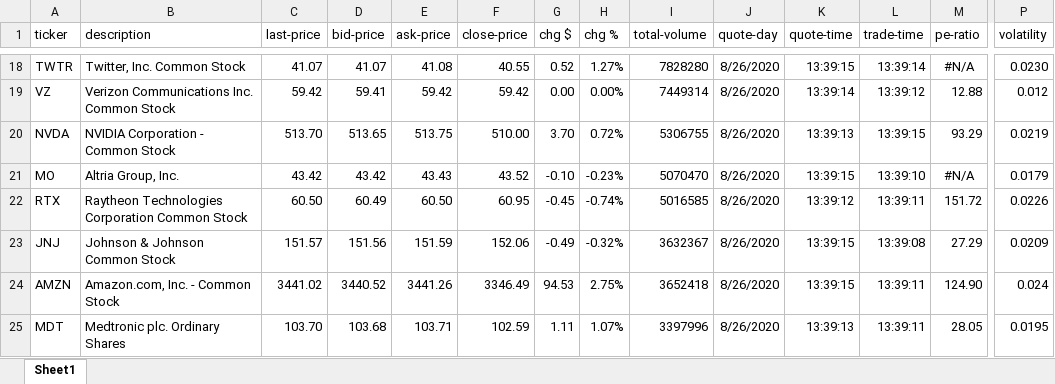
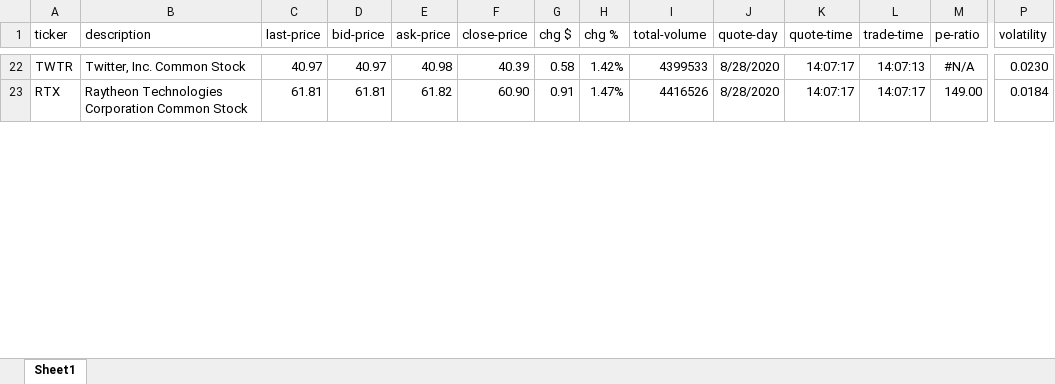
Before and after one commit to chaelim/ExcelRTD, an Excel workbook: python/demo/TD_rtd_demo.xlsx, sheet Sheet1, drawn as a sheet; only a part is shown, gaps mark what is left out; values as stored, in another font and other column widths than the file's, no borders; conditional formats and table styles not drawn; removed rows and columns are numbered as before the commit, all else as after; rows hold the shown columns only; the diff covers the shown part only; the diff names each change by its address in the sheet, - before the commit and + after, or states it on an @@ line.

Commit message:
Updated TD RTD Demo

```diff
--- a/python/demo/TD_rtd_demo.xlsx (sheet Sheet1)
+++ b/python/demo/TD_rtd_demo.xlsx (sheet Sheet1)
-C22 (last-price): 41.07
+C22 (last-price): 40.97
-D22 (bid-price): 41.07
+D22 (bid-price): 40.97
-E22 (ask-price): 41.08
+E22 (ask-price): 40.98
-F22 (close-price): 40.55
+F22 (close-price): 40.39
-G22 (chg $): 0.52
+G22 (chg $): 0.58
-H22 (chg %): 1.27%
+H22 (chg %): 1.42%
-I22 (total-volume): 7828280
+I22 (total-volume): 4399533
-J22 (quote-day): 8/26/2020
+J22 (quote-day): 8/28/2020
-K22 (quote-time): 13:39:15
+K22 (quote-time): 14:07:17
-L22 (trade-time): 13:39:14
+L22 (trade-time): 14:07:13
-row 19: VZ | Verizon Communications Inc. Common Stock | 59.42 | 59.41 | 59.42 | 59.42 | 0.00 | 0.00% | 7449314 | 8/26/2020 | 13:39:14 | 13:39:12 | 12.88 | 0.012
-row 20: NVDA | NVIDIA Corporation - Common Stock | 513.70 | 513.65 | 513.75 | 510.00 | 3.70 | 0.72% | 5306755 | 8/26/2020 | 13:39:13 | 13:39:15 | 93.29 | 0.0219
-row 21: MO | Altria Group, Inc. | 43.42 | 43.42 | 43.43 | 43.52 | -0.10 | -0.23% | 5070470 | 8/26/2020 | 13:39:15 | 13:39:10 | #N/A | 0.0179
-C23 (last-price): 60.50
+C23 (last-price): 61.81
-D23 (bid-price): 60.49
+D23 (bid-price): 61.81
-E23 (ask-price): 60.50
+E23 (ask-price): 61.82
-F23 (close-price): 60.95
+F23 (close-price): 60.90
-G23 (chg $): -0.45
+G23 (chg $): 0.91
-H23 (chg %): -0.74%
+H23 (chg %): 1.47%
-I23 (total-volume): 5016585
+I23 (total-volume): 4416526
-J23 (quote-day): 8/26/2020
+J23 (quote-day): 8/28/2020
-K23 (quote-time): 13:39:12
+K23 (quote-time): 14:07:17
-L23 (trade-time): 13:39:11
+L23 (trade-time): 14:07:17
-M23 (pe-ratio): 151.72
+M23 (pe-ratio): 149.00
-P23 (volatility): 0.0226
+P23 (volatility): 0.0184
-row 23: JNJ | Johnson & Johnson Common Stock | 151.57 | 151.56 | 151.59 | 152.06 | -0.49 | -0.32% | 3632367 | 8/26/2020 | 13:39:15 | 13:39:08 | 27.29 | 0.0209
-row 24: AMZN | Amazon.com, Inc. - Common Stock | 3441.02 | 3440.52 | 3441.26 | 3346.49 | 94.53 | 2.75% | 3652418 | 8/26/2020 | 13:39:15 | 13:39:11 | 124.90 | 0.024
-row 25: MDT | Medtronic plc. Ordinary Shares | 103.70 | 103.68 | 103.71 | 102.59 | 1.11 | 1.07% | 3397996 | 8/26/2020 | 13:39:13 | 13:39:11 | 28.05 | 0.0195
```
Also changed, not shown: 31 added rows, 24 removed rows, 250 edited cells and cell formats elsewhere in this sheet, formulas that keep their value.
